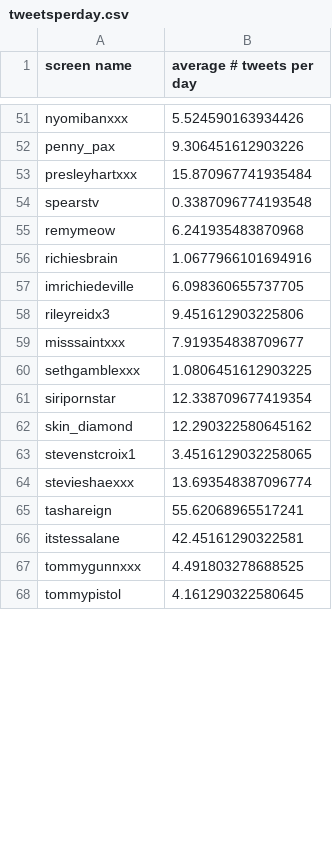
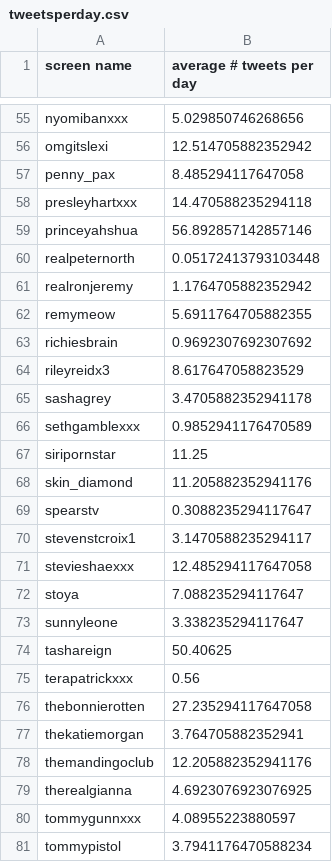
Before and after one commit to paigefmacgregor/TwitPorn, a CSV file: tweetsperday.csv, drawn as a sheet; only a part is shown, gaps mark what is left out; removed rows and columns are numbered as before the commit, all else as after; the diff covers the shown part only; the diff names each change by its address in the sheet, - before the commit and + after, or states it on an @@ line.

```diff
--- a/tweetsperday.csv
+++ b/tweetsperday.csv
-B55 (average # tweets per day): 5.524590163934426
+B55 (average # tweets per day): 5.029850746268656
+row 56: omgitslexi | 12.514705882352942
-B57 (average # tweets per day): 9.306451612903226
+B57 (average # tweets per day): 8.485294117647058
-B58 (average # tweets per day): 15.870967741935484
+B58 (average # tweets per day): 14.470588235294118
-row 54: spearstv | 0.3387096774193548
+row 59: princeyahshua | 56.892857142857146
+row 60: realpeternorth | 0.05172413793103448
+row 61: realronjeremy | 1.1764705882352942
-B62 (average # tweets per day): 6.241935483870968
+B62 (average # tweets per day): 5.6911764705882355
-B63 (average # tweets per day): 1.0677966101694916
+B63 (average # tweets per day): 0.9692307692307692
-row 57: imrichiedeville | 6.098360655737705
-B64 (average # tweets per day): 9.451612903225806
+B64 (average # tweets per day): 8.617647058823529
-row 59: misssaintxxx | 7.919354838709677
+row 65: sashagrey | 3.4705882352941178
-B66 (average # tweets per day): 1.0806451612903225
+B66 (average # tweets per day): 0.9852941176470589
-B67 (average # tweets per day): 12.338709677419354
+B67 (average # tweets per day): 11.25
-B68 (average # tweets per day): 12.290322580645162
+B68 (average # tweets per day): 11.205882352941176
+row 69: spearstv | 0.3088235294117647
-B70 (average # tweets per day): 3.4516129032258065
+B70 (average # tweets per day): 3.1470588235294117
-B71 (average # tweets per day): 13.693548387096774
+B71 (average # tweets per day): 12.485294117647058
+row 72: stoya | 7.088235294117647
+row 73: sunnyleone | 3.338235294117647
-B74 (average # tweets per day): 55.62068965517241
+B74 (average # tweets per day): 50.40625
-row 66: itstessalane | 42.45161290322581
+row 75: terapatrickxxx | 0.56
+row 76: thebonnierotten | 27.235294117647058
+row 77: thekatiemorgan | 3.764705882352941
+row 78: themandingoclub | 12.205882352941176
+row 79: therealgianna | 4.6923076923076925
-B80 (average # tweets per day): 4.491803278688525
+B80 (average # tweets per day): 4.08955223880597
-B81 (average # tweets per day): 4.161290322580645
+B81 (average # tweets per day): 3.7941176470588234
```
Also changed, not shown: 20 added rows, 14 removed rows and 37 edited cells elsewhere in this file, 5 other files.
